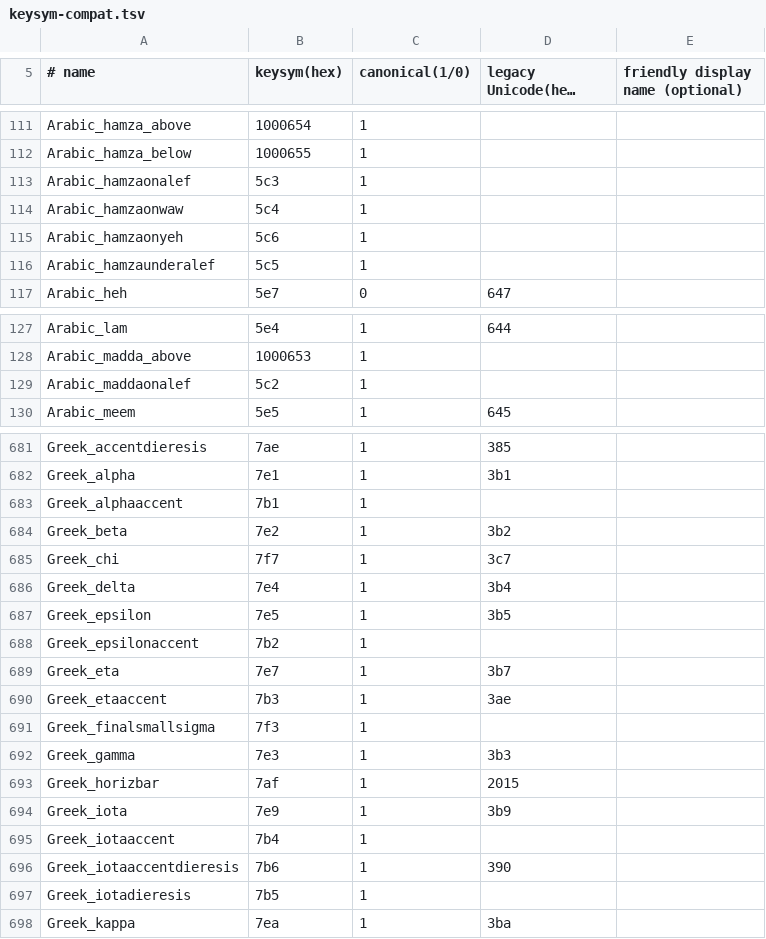
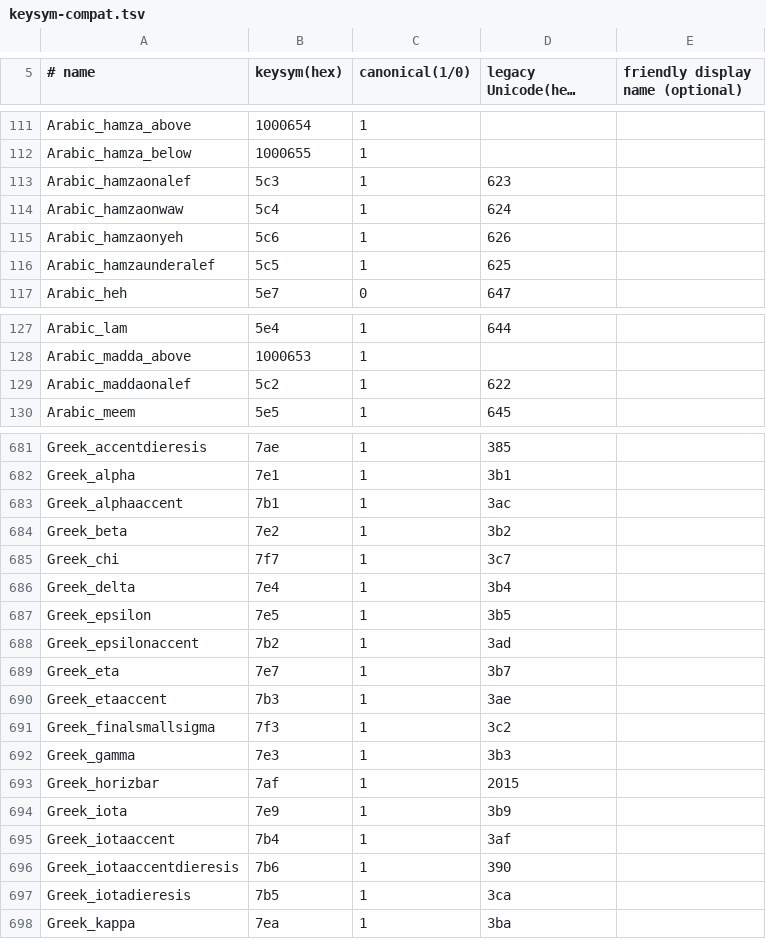
Before and after one commit to SandyYuR/fcitx5-android, a TSV file: app/src/main/resources/keysym-compat.tsv, drawn as a sheet; only a part is shown, gaps mark what is left out; long unchanged cells end in …; the diff covers the shown part only.

```diff
--- a/app/src/main/resources/keysym-compat.tsv
+++ b/app/src/main/resources/keysym-compat.tsv
@@ -112,6 +112,6 @@ Arabic_hamza_above	1000654	1
 Arabic_hamza_below	1000655	1
-Arabic_hamzaonalef	5c3	1
-Arabic_hamzaonwaw	5c4	1
-Arabic_hamzaonyeh	5c6	1
-Arabic_hamzaunderalef	5c5	1
+Arabic_hamzaonalef	5c3	1	623
+Arabic_hamzaonwaw	5c4	1	624
+Arabic_hamzaonyeh	5c6	1	626
+Arabic_hamzaunderalef	5c5	1	625
 Arabic_heh	5e7	0	647
@@ -128,3 +128,3 @@ Arabic_lam	5e4	1	644
 Arabic_madda_above	1000653	1
-Arabic_maddaonalef	5c2	1
+Arabic_maddaonalef	5c2	1	622
 Arabic_meem	5e5	1	645
@@ -682,3 +682,3 @@ Greek_accentdieresis	7ae	1	385
 Greek_alpha	7e1	1	3b1
-Greek_alphaaccent	7b1	1
+Greek_alphaaccent	7b1	1	3ac
 Greek_beta	7e2	1	3b2
@@ -687,6 +687,6 @@ Greek_delta	7e4	1	3b4
 Greek_epsilon	7e5	1	3b5
-Greek_epsilonaccent	7b2	1
+Greek_epsilonaccent	7b2	1	3ad
 Greek_eta	7e7	1	3b7
 Greek_etaaccent	7b3	1	3ae
-Greek_finalsmallsigma	7f3	1
+Greek_finalsmallsigma	7f3	1	3c2
 Greek_gamma	7e3	1	3b3
@@ -694,5 +694,5 @@ Greek_horizbar	7af	1	2015
 Greek_iota	7e9	1	3b9
-Greek_iotaaccent	7b4	1
+Greek_iotaaccent	7b4	1	3af
 Greek_iotaaccentdieresis	7b6	1	390
-Greek_iotadieresis	7b5	1
+Greek_iotadieresis	7b5	1	3ca
 Greek_kappa	7ea	1	3ba
```
Also changed, not shown: 29 edited cells elsewhere in this file, 4 other files.
